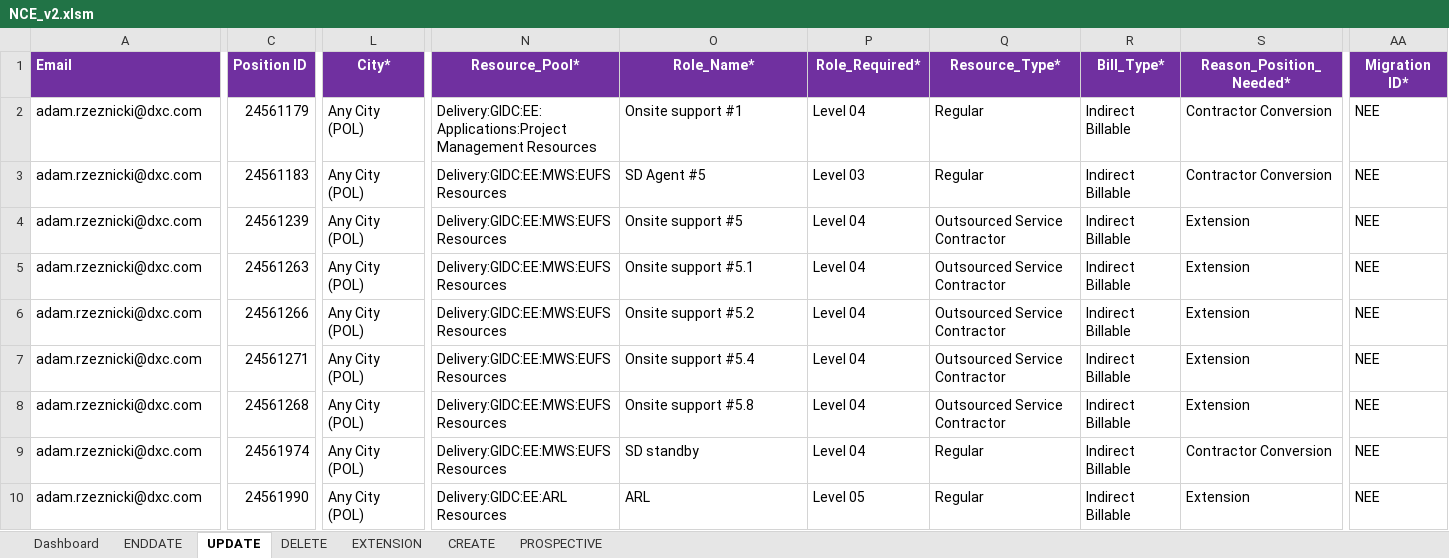
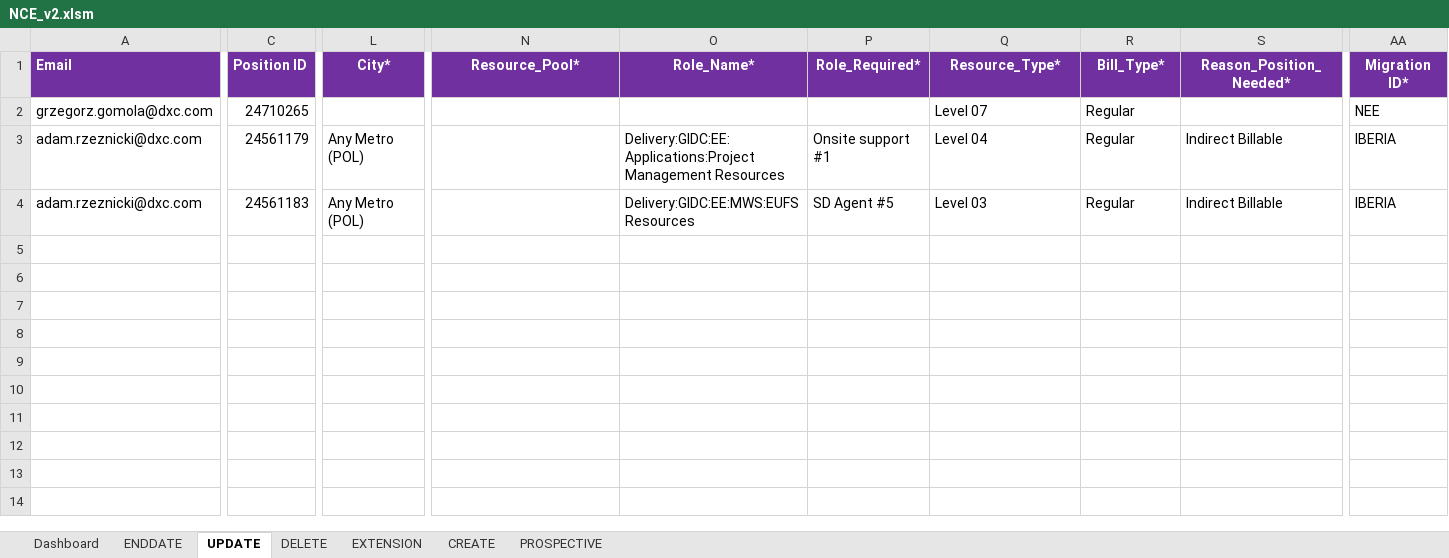
Before and after one commit to urico21/NCE_automaiton_tool_v2, an Excel workbook: NCE/NCE_v2.xlsm, sheet UPDATE, drawn as a sheet; only a part is shown, gaps mark what is left out; values as stored, in another font and other column widths than the file's, no borders; removed rows and columns are numbered as before the commit, all else as after; rows hold the shown columns only; the diff covers the shown part only; the diff names each change by its address in the sheet, - before the commit and + after, or states it on an @@ line.

```diff
--- a/NCE/NCE_v2.xlsm (sheet UPDATE)
+++ b/NCE/NCE_v2.xlsm (sheet UPDATE)
+row 2: grzegorz.gomola@dxc.com | 24710265 |  |  |  |  | Level 07 | Regular |  | NEE
-L3:L4 (City*): Any City (POL)
+L3:L4 (City*): Any Metro (POL)
-N3 (Resource_Pool*): Delivery:GIDC:EE:Applications:Project Management Resources
+N3 (Resource_Pool*): (empty)
-O3 (Role_Name*): Onsite support #1
+O3 (Role_Name*): Delivery:GIDC:EE:Applications:Project Management Resources
-P3 (Role_Required*): Level 04
+P3 (Role_Required*): Onsite support #1
-Q3 (Resource_Type*): Regular
+Q3 (Resource_Type*): Level 04
-R3:R4 (Bill_Type*): Indirect Billable
+R3:R4 (Bill_Type*): Regular
-S3:S4 (Reason_Position_Needed*): Contractor Conversion
+S3:S4 (Reason_Position_Needed*): Indirect Billable
-AA3:AA4 (Migration ID*): NEE
+AA3:AA4 (Migration ID*): IBERIA
-N4 (Resource_Pool*): Delivery:GIDC:EE:MWS:EUFS Resources
+N4 (Resource_Pool*): (empty)
-O4 (Role_Name*): SD Agent #5
+O4 (Role_Name*): Delivery:GIDC:EE:MWS:EUFS Resources
-P4 (Role_Required*): Level 03
+P4 (Role_Required*): SD Agent #5
-Q4 (Resource_Type*): Regular
+Q4 (Resource_Type*): Level 03
-row 4: adam.rzeznicki@dxc.com | 24561239 | Any City (POL) | Delivery:GIDC:EE:MWS:EUFS Resources | Onsite support #5 | Level 04 | Outsourced Service Contractor | Indirect Billable | Extension | NEE
-row 5: adam.rzeznicki@dxc.com | 24561263 | Any City (POL) | Delivery:GIDC:EE:MWS:EUFS Resources | Onsite support #5.1 | Level 04 | Outsourced Service Contractor | Indirect Billable | Extension | NEE
-row 6: adam.rzeznicki@dxc.com | 24561266 | Any City (POL) | Delivery:GIDC:EE:MWS:EUFS Resources | Onsite support #5.2 | Level 04 | Outsourced Service Contractor | Indirect Billable | Extension | NEE
-row 7: adam.rzeznicki@dxc.com | 24561271 | Any City (POL) | Delivery:GIDC:EE:MWS:EUFS Resources | Onsite support #5.4 | Level 04 | Outsourced Service Contractor | Indirect Billable | Extension | NEE
-row 8: adam.rzeznicki@dxc.com | 24561268 | Any City (POL) | Delivery:GIDC:EE:MWS:EUFS Resources | Onsite support #5.8 | Level 04 | Outsourced Service Contractor | Indirect Billable | Extension | NEE
-row 9: adam.rzeznicki@dxc.com | 24561974 | Any City (POL) | Delivery:GIDC:EE:MWS:EUFS Resources | SD standby | Level 04 | Regular | Indirect Billable | Contractor Conversion | NEE
-row 10: adam.rzeznicki@dxc.com | 24561990 | Any City (POL) | Delivery:GIDC:EE:ARL Resources | ARL | Level 05 | Regular | Indirect Billable | Extension | NEE
```
Also changed, not shown: 5 edited cells elsewhere in this sheet, 53 other files.
